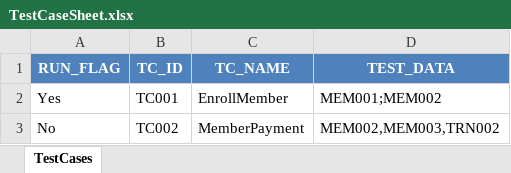
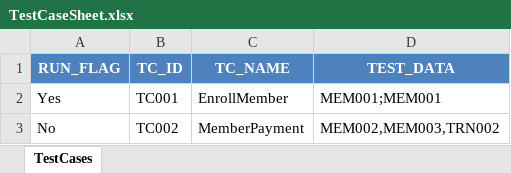
Before and after one commit to mohit-vora/HybridSeleniumTestFramework, an Excel workbook: Resources/TestCaseSheet.xlsx, sheet TestCases, drawn as a sheet; values as stored, in another font and other column widths than the file's, no borders; the diff names each change by its address in the sheet, - before the commit and + after, or states it on an @@ line.

```diff
--- a/Resources/TestCaseSheet.xlsx (sheet TestCases)
+++ b/Resources/TestCaseSheet.xlsx (sheet TestCases)
-D2 (TEST_DATA): MEM001;MEM002
+D2 (TEST_DATA): MEM001;MEM001
```
Also changed, not shown: 5 other files.
